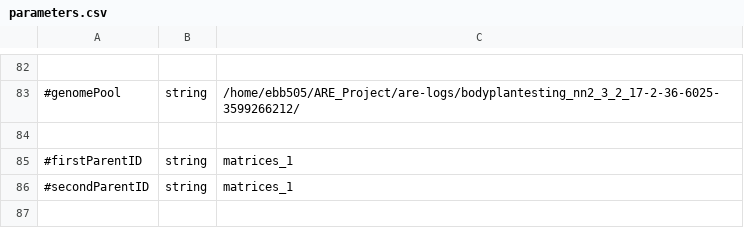
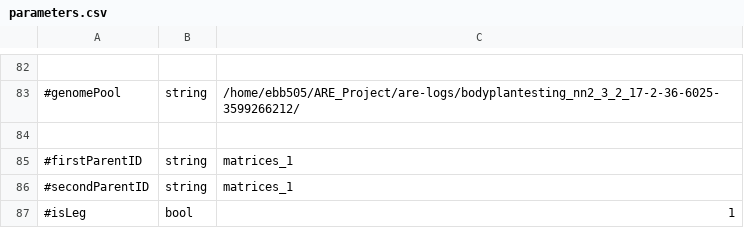
Before and after one commit to AutonomousRoboticEvolution/AREFramework, a CSV file: experiments/matrix_evolution/parameters.csv, drawn as a sheet; only a part is shown, gaps mark what is left out; the diff names each change by its address in the sheet, - before the commit and + after, or states it on an @@ line.

```diff
--- a/experiments/matrix_evolution/parameters.csv
+++ b/experiments/matrix_evolution/parameters.csv
+row 87: #isLeg | bool | 1
```
Also changed, not shown: experiments/bodyplantesting_nn2/parameters.csv, 2 other files.
